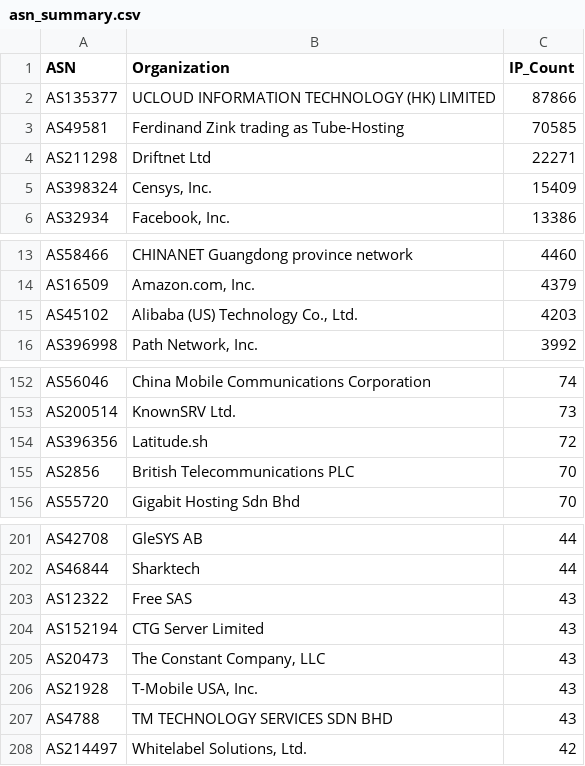
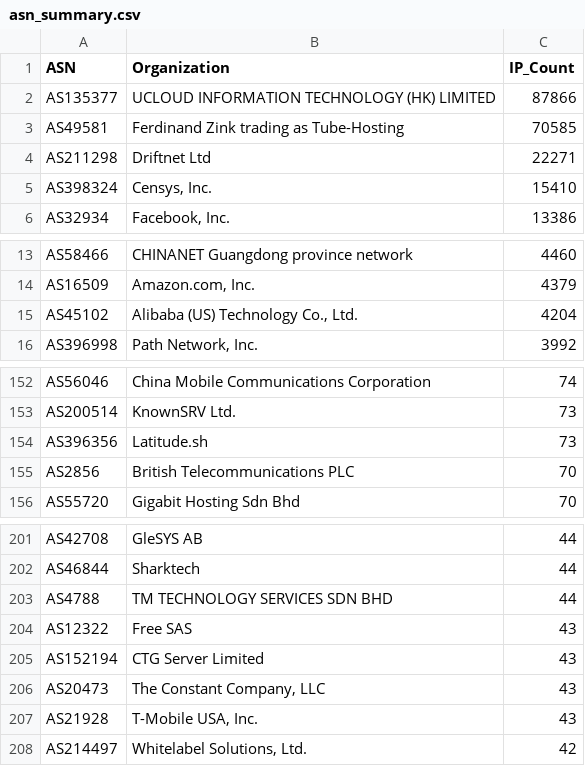
Before and after one commit to BlacKSnowDot0/packetsdatabase-db, a CSV file: asn_summary.csv, drawn as a sheet; only a part is shown, gaps mark what is left out.

```diff
--- a/asn_summary.csv
+++ b/asn_summary.csv
@@ -4,3 +4,3 @@ ASN,Organization,IP_Count
 "AS211298","Driftnet Ltd",22271
-"AS398324","Censys, Inc.",15409
+"AS398324","Censys, Inc.",15410
 "AS32934","Facebook, Inc.",13386
@@ -14,3 +14,3 @@ ASN,Organization,IP_Count
 "AS16509","Amazon.com, Inc.",4379
-"AS45102","Alibaba (US) Technology Co., Ltd.",4203
+"AS45102","Alibaba (US) Technology Co., Ltd.",4204
 "AS396998","Path Network, Inc.",3992
@@ -153,3 +153,3 @@ ASN,Organization,IP_Count
 "AS200514","KnownSRV Ltd.",73
-"AS396356","Latitude.sh",72
+"AS396356","Latitude.sh",73
 "AS2856","British Telecommunications PLC",70
@@ -202,2 +202,3 @@ ASN,Organization,IP_Count
 "AS46844","Sharktech",44
+"AS4788","TM TECHNOLOGY SERVICES SDN BHD",44
 "AS12322","Free SAS",43
@@ -206,3 +207,2 @@ ASN,Organization,IP_Count
 "AS21928","T-Mobile USA, Inc.",43
-"AS4788","TM TECHNOLOGY SERVICES SDN BHD",43
 "AS214497","Whitelabel Solutions, Ltd.",42
```
Also changed, not shown: 5 other files.
